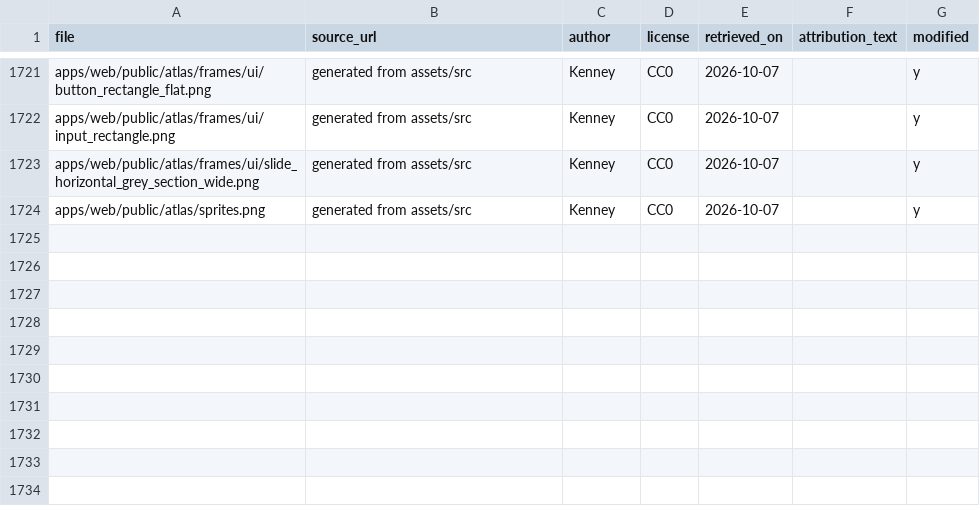
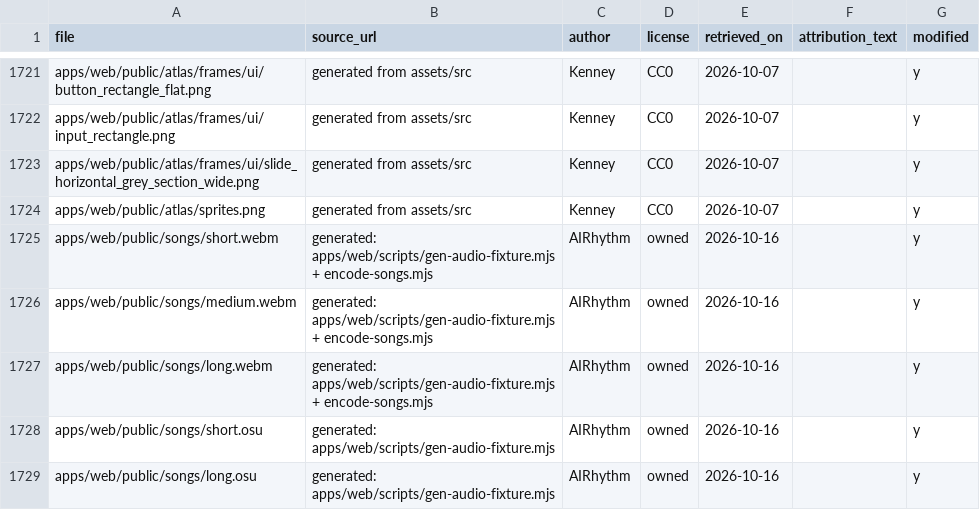
Before and after one commit to MrTerminal303/ai-rhythm, a CSV file: web_app/game/assets/ASSETS.csv, drawn as a sheet; only a part is shown, gaps mark what is left out; the diff names each change by its address in the sheet, - before the commit and + after, or states it on an @@ line.

```diff
--- a/web_app/game/assets/ASSETS.csv
+++ b/web_app/game/assets/ASSETS.csv
+row 1725: apps/web/public/songs/short.webm | generated: apps/web/scripts/gen-audio-fixture.mjs + encode-songs.mjs | AIRhythm | owned | 2026-10-16 |  | y
+row 1726: apps/web/public/songs/medium.webm | generated: apps/web/scripts/gen-audio-fixture.mjs + encode-songs.mjs | AIRhythm | owned | 2026-10-16 |  | y
+row 1727: apps/web/public/songs/long.webm | generated: apps/web/scripts/gen-audio-fixture.mjs + encode-songs.mjs | AIRhythm | owned | 2026-10-16 |  | y
+row 1728: apps/web/public/songs/short.osu | generated: apps/web/scripts/gen-audio-fixture.mjs | AIRhythm | owned | 2026-10-16 |  | y
+row 1729: apps/web/public/songs/long.osu | generated: apps/web/scripts/gen-audio-fixture.mjs | AIRhythm | owned | 2026-10-16 |  | y
```
Also changed, not shown: 15 other files.
